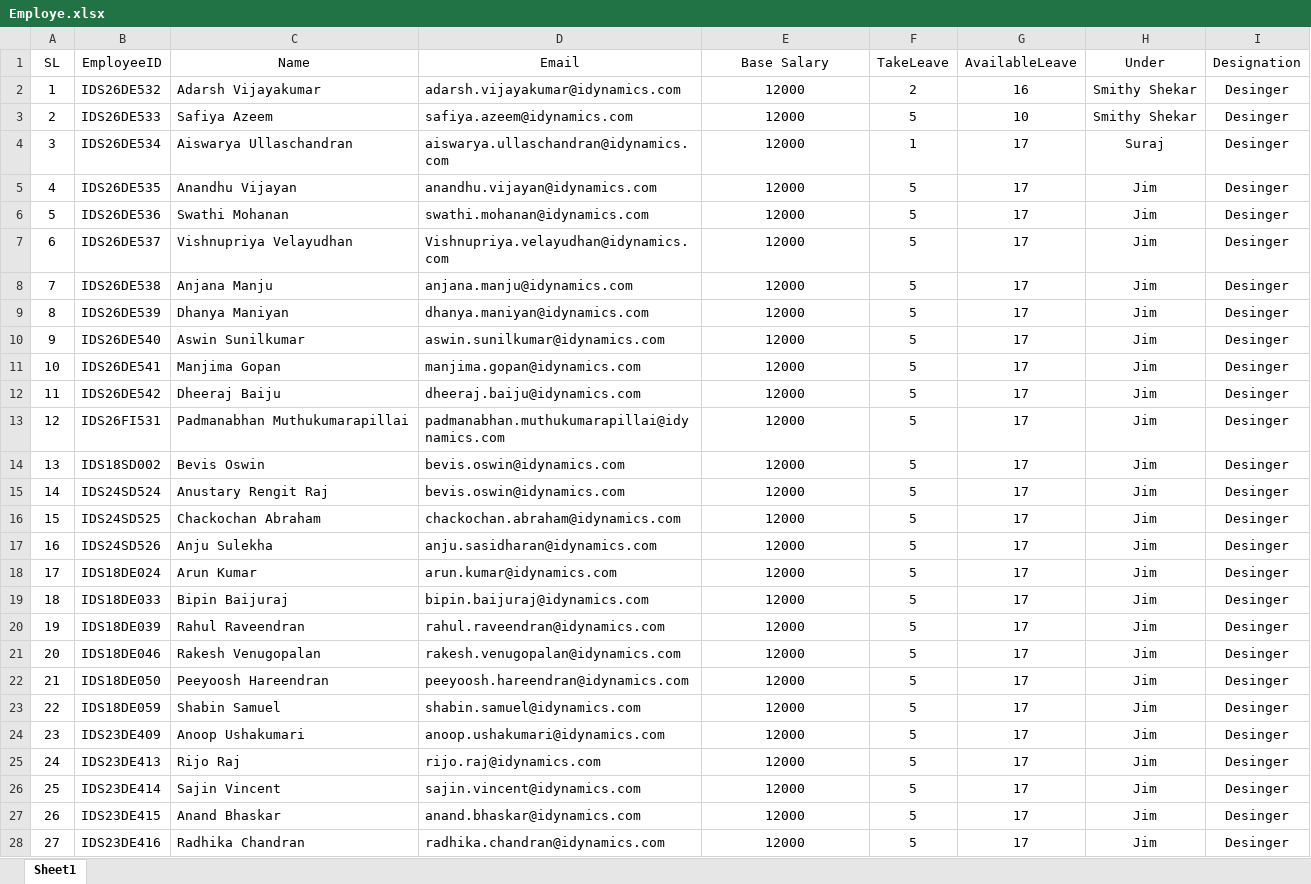
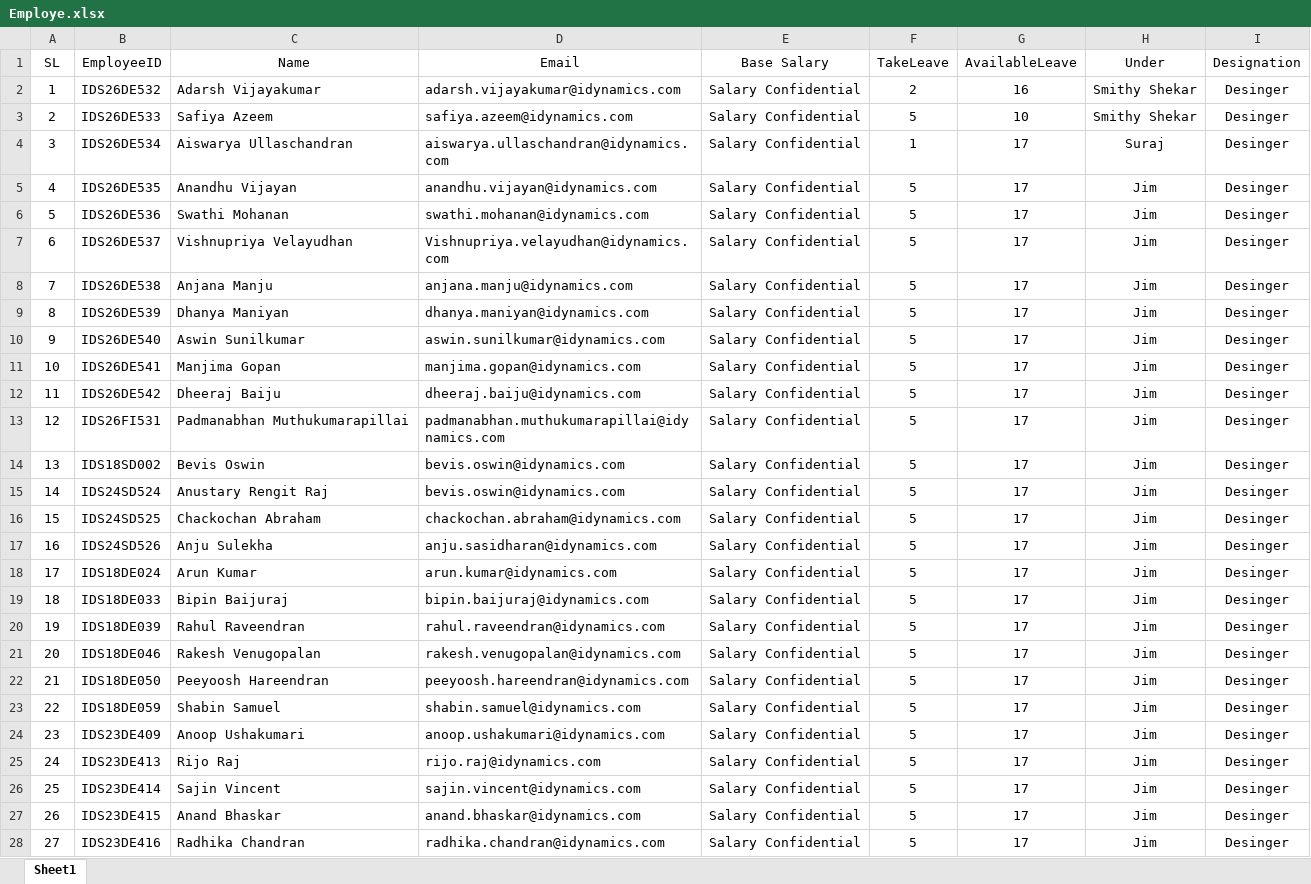
Before and after one commit to Yadhuvtk/iDChatbot, an Excel workbook: data/Employe.xlsx, sheet Sheet1, drawn as a sheet; only a part is shown; values as stored, in another font and other column widths than the file's, no borders; table styles not drawn; the diff covers the shown part only; the diff names each change by its address in the sheet, - before the commit and + after, or states it on an @@ line.

```diff
--- a/data/Employe.xlsx (sheet Sheet1)
+++ b/data/Employe.xlsx (sheet Sheet1)
-E2:E28 (Base Salary): 12000
+E2:E28 (Base Salary): Salary Confidential
```
Also changed, not shown: 138 edited cells elsewhere in this sheet, 9 other files.
